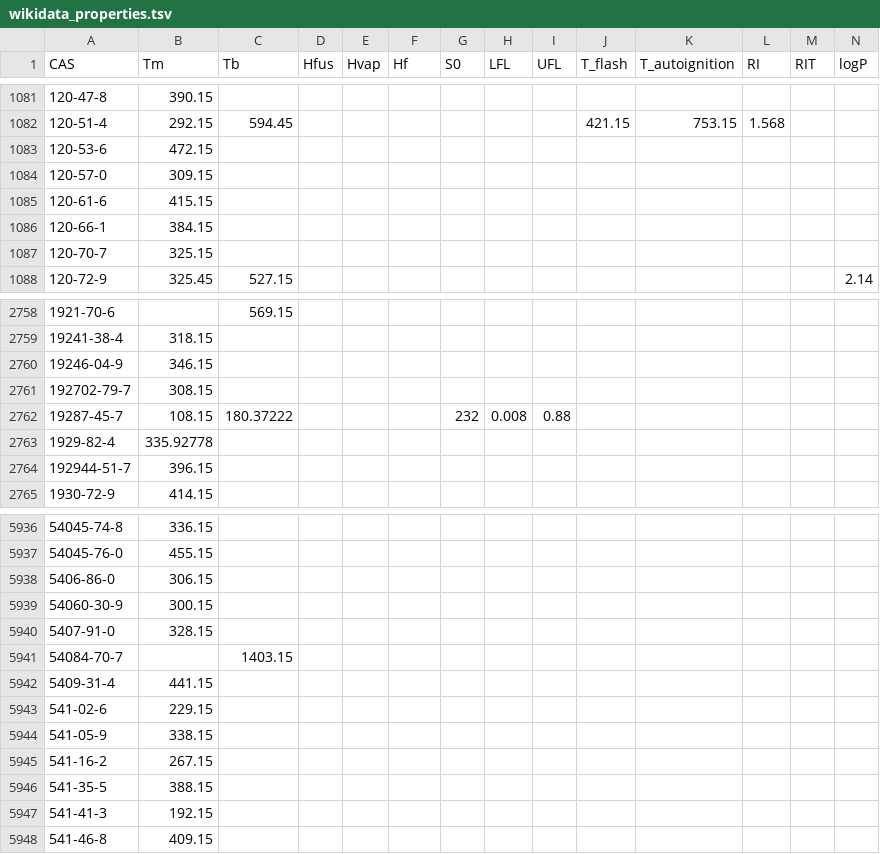
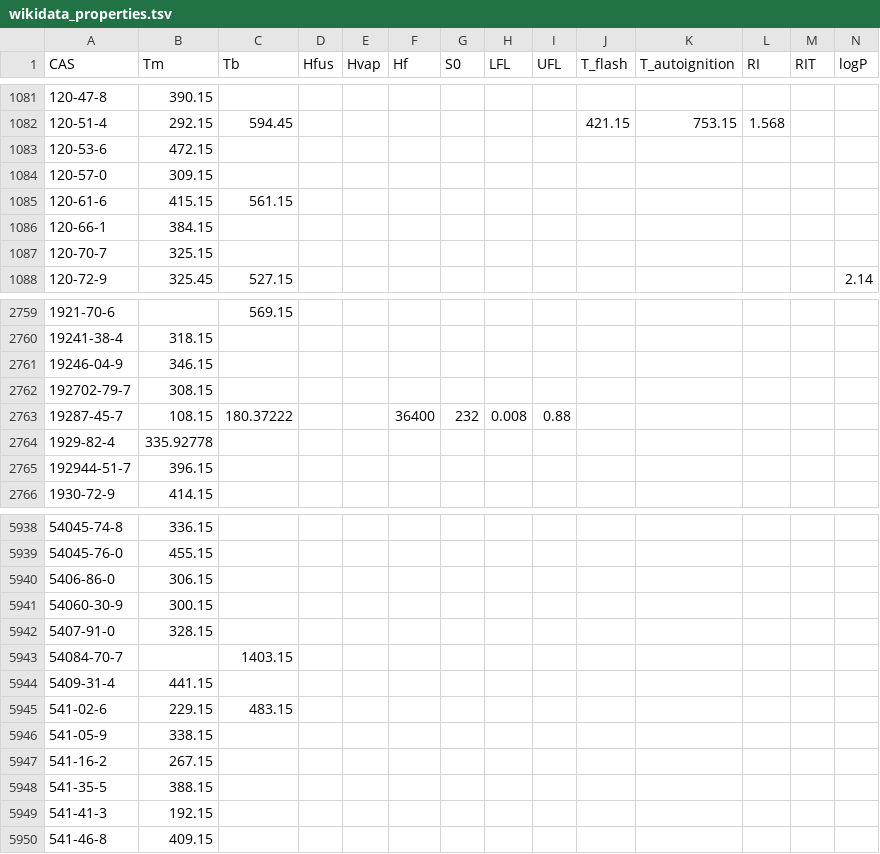
Before and after one commit to CalebBell/chemicals, a TSV file: chemicals/Misc/wikidata_properties.tsv, drawn as a sheet; only a part is shown, gaps mark what is left out; the diff covers the shown part only.

```diff
--- a/chemicals/Misc/wikidata_properties.tsv
+++ b/chemicals/Misc/wikidata_properties.tsv
@@ -1084,3 +1084,3 @@ CAS	Tm	Tb	Hfus	Hvap	Hf	S0	LFL	UFL	T_flash	T_autoignition	RI	RIT	logP
 120-57-0	309.15												
-120-61-6	415.15												
+120-61-6	415.15	561.15											
 120-66-1	384.15												
@@ -2761,3 +2762,3 @@ CAS	Tm	Tb	Hfus	Hvap	Hf	S0	LFL	UFL	T_flash	T_autoignition	RI	RIT	logP
 192702-79-7	308.15												
-19287-45-7	108.15	180.37222				232	0.008	0.88					
+19287-45-7	108.15	180.37222			36400	232	0.008	0.88					
 1929-82-4	335.92778												
@@ -5942,3 +5944,3 @@ CAS	Tm	Tb	Hfus	Hvap	Hf	S0	LFL	UFL	T_flash	T_autoignition	RI	RIT	logP
 5409-31-4	441.15												
-541-02-6	229.15												
+541-02-6	229.15	483.15											
 541-05-9	338.15												
```
Also changed, not shown: 6 added rows, 3 removed rows and 2 edited cells elsewhere in this file.
